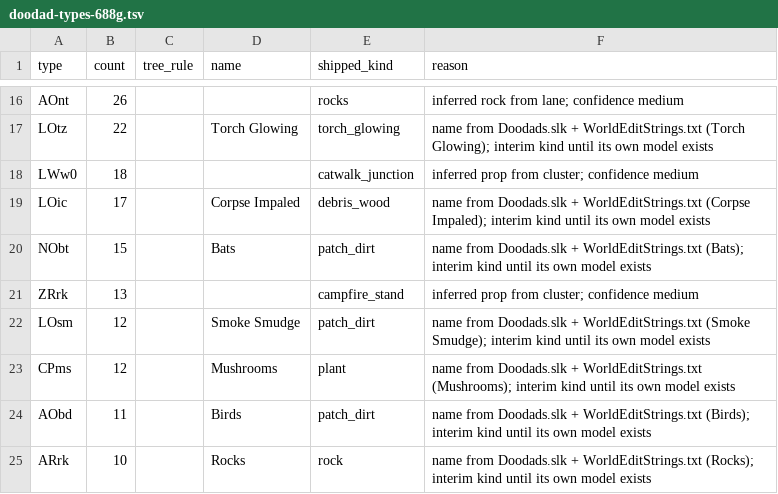
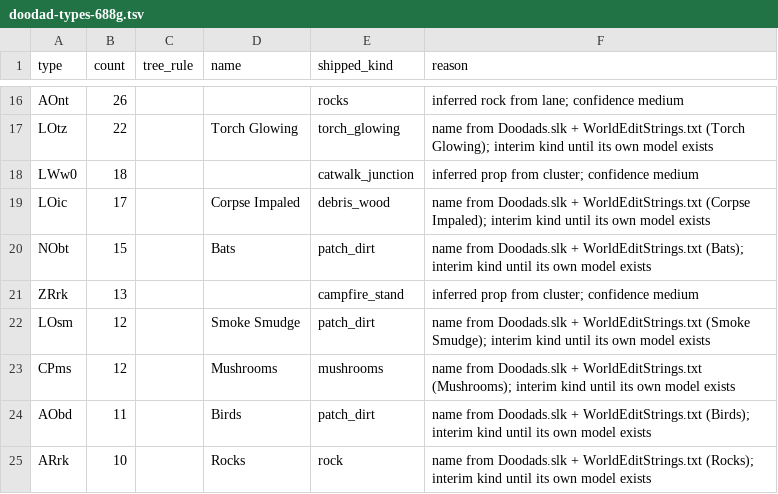
Before and after one commit to lanmower/oscraft, a TSV file: scenarios/moba/doodad-types-688g.tsv, drawn as a sheet; only a part is shown, gaps mark what is left out.

Commit message:
Place mushrooms and skull pile from the generated doodads

```diff
--- a/scenarios/moba/doodad-types-688g.tsv
+++ b/scenarios/moba/doodad-types-688g.tsv
@@ -22,3 +22,3 @@ ZRrk	13			campfire_stand	inferred prop from cluster; confidence medium
 LOsm	12		Smoke Smudge	patch_dirt	name from Doodads.slk + WorldEditStrings.txt (Smoke Smudge); interim kind until its own model exists
-CPms	12		Mushrooms	plant	name from Doodads.slk + WorldEditStrings.txt (Mushrooms); interim kind until its own model exists
+CPms	12		Mushrooms	mushrooms	name from Doodads.slk + WorldEditStrings.txt (Mushrooms); interim kind until its own model exists
 AObd	11		Birds	patch_dirt	name from Doodads.slk + WorldEditStrings.txt (Birds); interim kind until its own model exists
```
Also changed, not shown: 5 other files.
